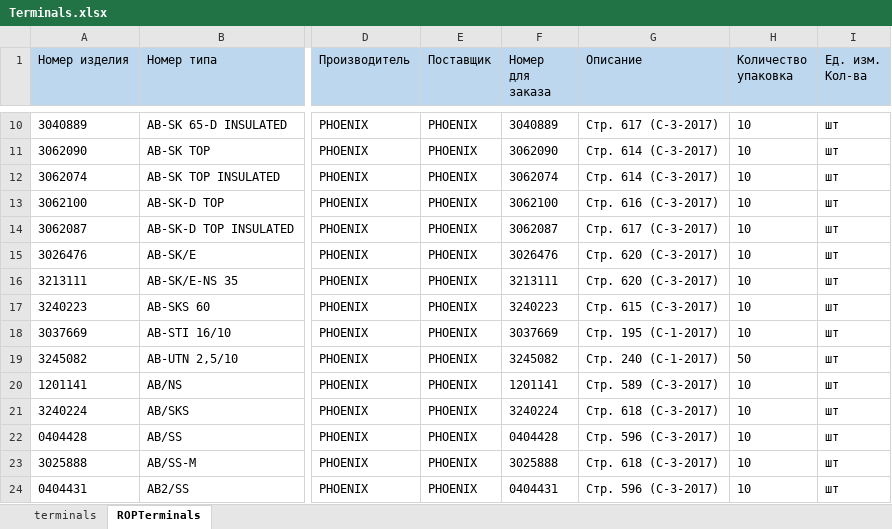
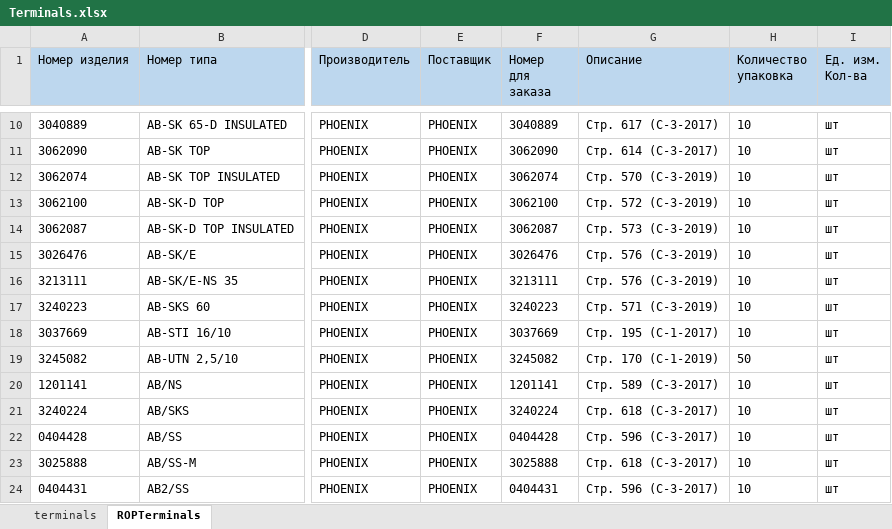
Before and after one commit to leff9f/pytest, an Excel workbook: Python/Parsing/Terminals.xlsx, sheet ROPTerminals, drawn as a sheet; only a part is shown, gaps mark what is left out; values as stored, in another font and other column widths than the file's, no borders; the diff names each change by its address in the sheet, - before the commit and + after, or states it on an @@ line.

```diff
--- a/Python/Parsing/Terminals.xlsx (sheet ROPTerminals)
+++ b/Python/Parsing/Terminals.xlsx (sheet ROPTerminals)
-G12 (Описание): Стр. 614 (C-3-2017)
+G12 (Описание): Стр. 570 (C-3-2019)
-G13 (Описание): Стр. 616 (C-3-2017)
+G13 (Описание): Стр. 572 (C-3-2019)
-G14 (Описание): Стр. 617 (C-3-2017)
+G14 (Описание): Стр. 573 (C-3-2019)
-G15:G16 (Описание): Стр. 620 (C-3-2017)
+G15:G16 (Описание): Стр. 576 (C-3-2019)
-G17 (Описание): Стр. 615 (C-3-2017)
+G17 (Описание): Стр. 571 (C-3-2019)
-G19 (Описание): Стр. 240 (C-1-2017)
+G19 (Описание): Стр. 170 (C-1-2019)
```
Also changed, not shown: 30 other files.
